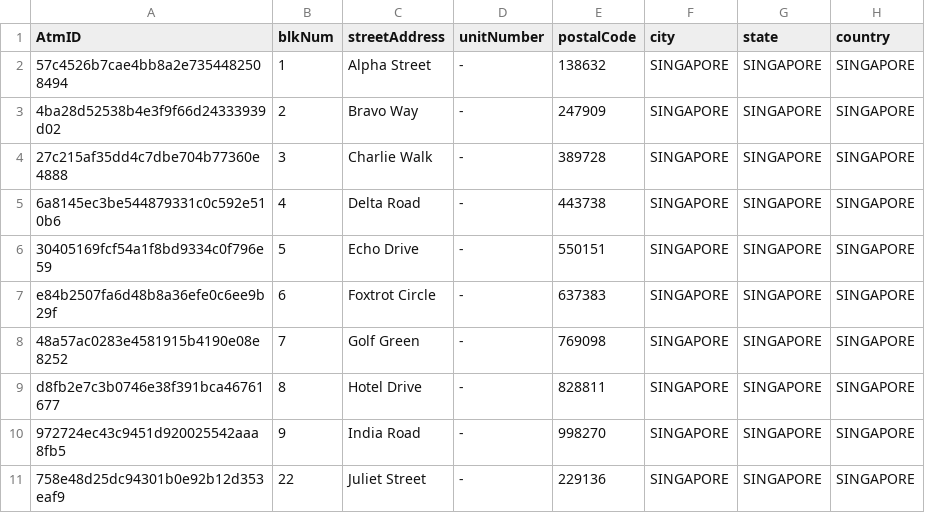
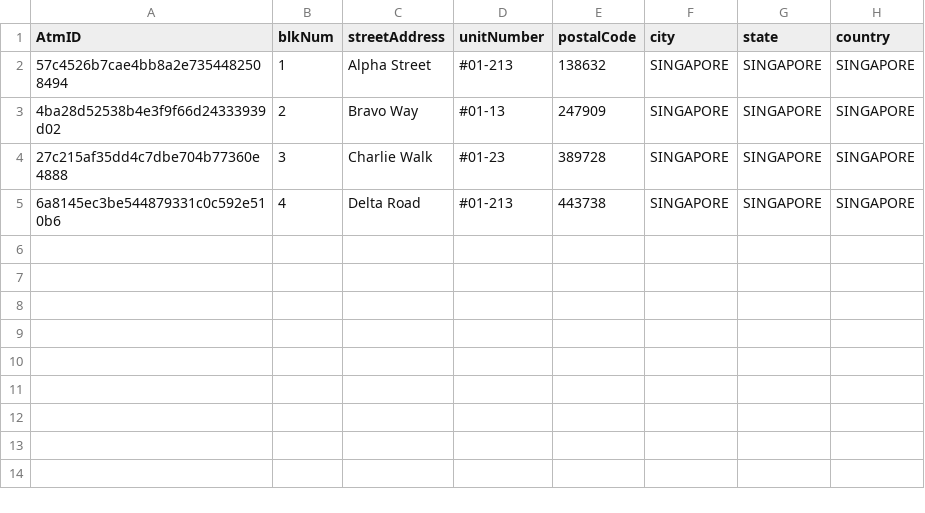
Before and after one commit to luazhizhan/CSC1009-ATM-CLI, a CSV file: app/src/main/resources/Atm/atm.csv, drawn as a sheet.

Commit message:
Update print atm list screen

```diff
--- a/app/src/main/resources/Atm/atm.csv
+++ b/app/src/main/resources/Atm/atm.csv
@@ -1,11 +1,5 @@
 AtmID,blkNum,streetAddress,unitNumber,postalCode,city,state,country
-57c4526b7cae4bb8a2e7354482508494,1,Alpha Street,-,138632,SINGAPORE,SINGAPORE,SINGAPORE
-4ba28d52538b4e3f9f66d24333939d02,2,Bravo Way,-,247909,SINGAPORE,SINGAPORE,SINGAPORE
-27c215af35dd4c7dbe704b77360e4888,3,Charlie Walk,-,389728,SINGAPORE,SINGAPORE,SINGAPORE
-6a8145ec3be544879331c0c592e510b6,4,Delta Road,-,443738,SINGAPORE,SINGAPORE,SINGAPORE
-30405169fcf54a1f8bd9334c0f796e59,5,Echo Drive,-,550151,SINGAPORE,SINGAPORE,SINGAPORE
-e84b2507fa6d48b8a36efe0c6ee9b29f,6,Foxtrot Circle,-,637383,SINGAPORE,SINGAPORE,SINGAPORE
-48a57ac0283e4581915b4190e08e8252,7,Golf Green,-,769098,SINGAPORE,SINGAPORE,SINGAPORE
-d8fb2e7c3b0746e38f391bca46761677,8,Hotel Drive,-,828811,SINGAPORE,SINGAPORE,SINGAPORE
-972724ec43c9451d920025542aaa8fb5,9,India Road,-,998270,SINGAPORE,SINGAPORE,SINGAPORE
-758e48d25dc94301b0e92b12d353eaf9,22,Juliet Street,-,229136,SINGAPORE,SINGAPORE,SINGAPORE
+57c4526b7cae4bb8a2e7354482508494,1,Alpha Street,#01-213,138632,SINGAPORE,SINGAPORE,SINGAPORE
+4ba28d52538b4e3f9f66d24333939d02,2,Bravo Way,#01-13,247909,SINGAPORE,SINGAPORE,SINGAPORE
+27c215af35dd4c7dbe704b77360e4888,3,Charlie Walk,#01-23,389728,SINGAPORE,SINGAPORE,SINGAPORE
+6a8145ec3be544879331c0c592e510b6,4,Delta Road,#01-213,443738,SINGAPORE,SINGAPORE,SINGAPORE
```
Also changed, not shown: 6 other files.
